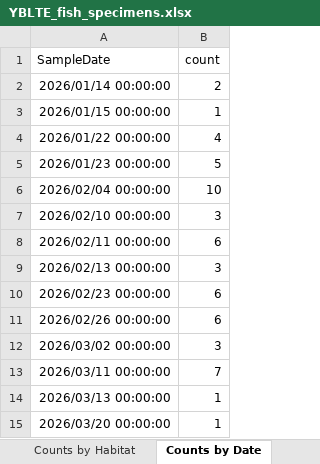
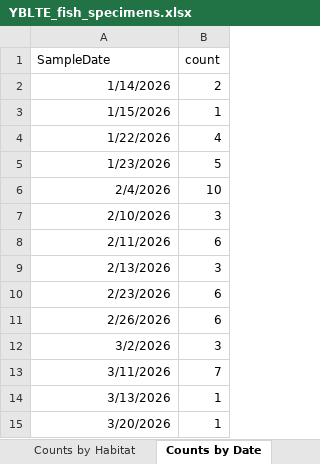
Before and after one commit to ericholmes/YBLTE, an Excel workbook: Data/tabular/YBLTE_fish_specimens.xlsx, sheet Counts by Date, drawn as a sheet; values as stored, in another font and other column widths than the file's, no borders; the diff names each change by its address in the sheet, - before the commit and + after, or states it on an @@ line.

```diff
--- a/Data/tabular/YBLTE_fish_specimens.xlsx (sheet Counts by Date)
+++ b/Data/tabular/YBLTE_fish_specimens.xlsx (sheet Counts by Date)
-A2 (SampleDate): 2026/01/14 00:00:00
+A2 (SampleDate): 1/14/2026
-A3 (SampleDate): 2026/01/15 00:00:00
+A3 (SampleDate): 1/15/2026
-A4 (SampleDate): 2026/01/22 00:00:00
+A4 (SampleDate): 1/22/2026
-A5 (SampleDate): 2026/01/23 00:00:00
+A5 (SampleDate): 1/23/2026
-A6 (SampleDate): 2026/02/04 00:00:00
+A6 (SampleDate): 2/4/2026
-A7 (SampleDate): 2026/02/10 00:00:00
+A7 (SampleDate): 2/10/2026
-A8 (SampleDate): 2026/02/11 00:00:00
+A8 (SampleDate): 2/11/2026
-A9 (SampleDate): 2026/02/13 00:00:00
+A9 (SampleDate): 2/13/2026
-A10 (SampleDate): 2026/02/23 00:00:00
+A10 (SampleDate): 2/23/2026
-A11 (SampleDate): 2026/02/26 00:00:00
+A11 (SampleDate): 2/26/2026
-A12 (SampleDate): 2026/03/02 00:00:00
+A12 (SampleDate): 3/2/2026
-A13 (SampleDate): 2026/03/11 00:00:00
+A13 (SampleDate): 3/11/2026
-A14 (SampleDate): 2026/03/13 00:00:00
+A14 (SampleDate): 3/13/2026
-A15 (SampleDate): 2026/03/20 00:00:00
+A15 (SampleDate): 3/20/2026
```
Also changed, not shown: sheet Juv_CHN_take_2026, other sheet tabs, Data/tabular/YBLTE_sites.xlsx, 7 other files.
